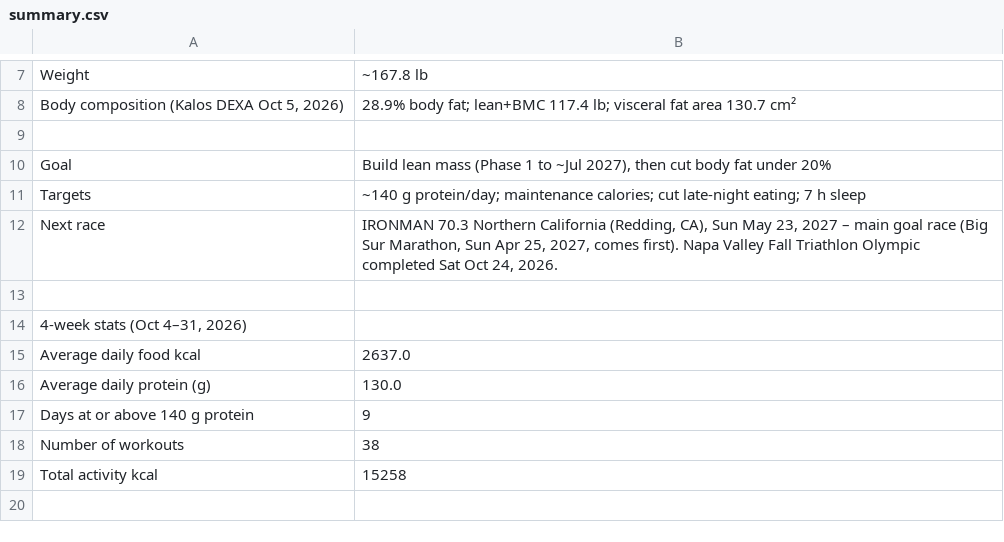
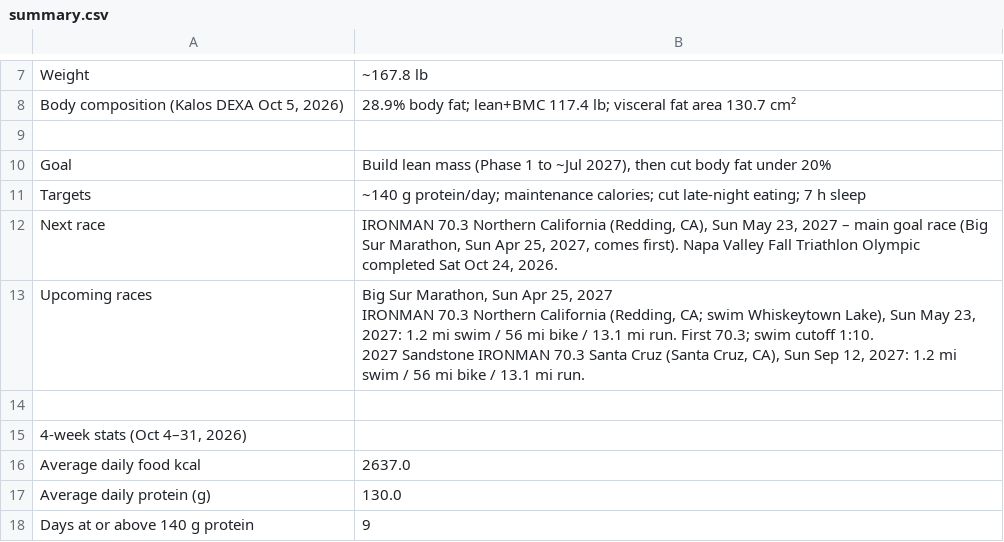
Before and after one commit to ravidev/fitness-dashboard, a CSV file: data/summary.csv, drawn as a sheet; only a part is shown, gaps mark what is left out; the shorter side is filled out with more unchanged rows.

```diff
--- a/data/summary.csv
+++ b/data/summary.csv
@@ -12,2 +12,5 @@ Targets,~140 g protein/day; maintenance calories; cut late-night eating; 7 h sle
 Next race,"IRONMAN 70.3 Northern California (Redding, CA), Sun May 23, 2027 – main goal race (Big Sur Marathon, Sun Apr 25, 2027, comes first). Napa Valley Fall Triathlon Olympic completed Sat Oct 24, 2026."
+Upcoming races,"Big Sur Marathon, Sun Apr 25, 2027
+IRONMAN 70.3 Northern California (Redding, CA; swim Whiskeytown Lake), Sun May 23, 2027: 1.2 mi swim / 56 mi bike / 13.1 mi run. First 70.3; swim cutoff 1:10.
+2027 Sandstone IRONMAN 70.3 Santa Cruz (Santa Cruz, CA), Sun Sep 12, 2027: 1.2 mi swim / 56 mi bike / 13.1 mi run."
 ,
```
Also changed, not shown: data/dailystats.csv, data/racelist.csv, 1 other file.
